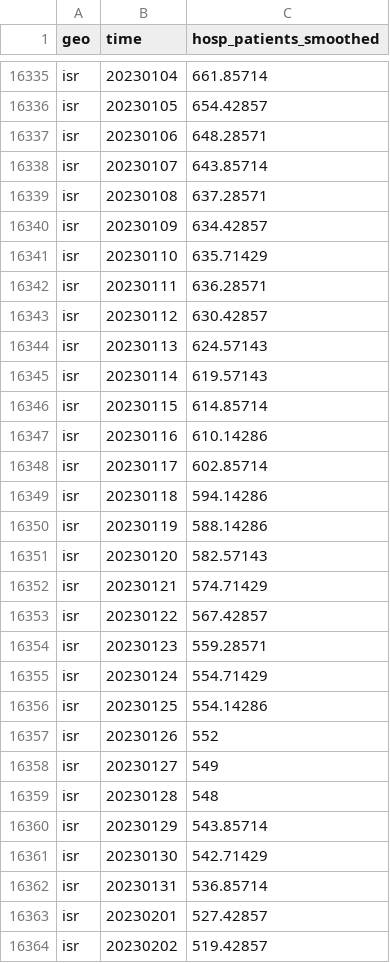
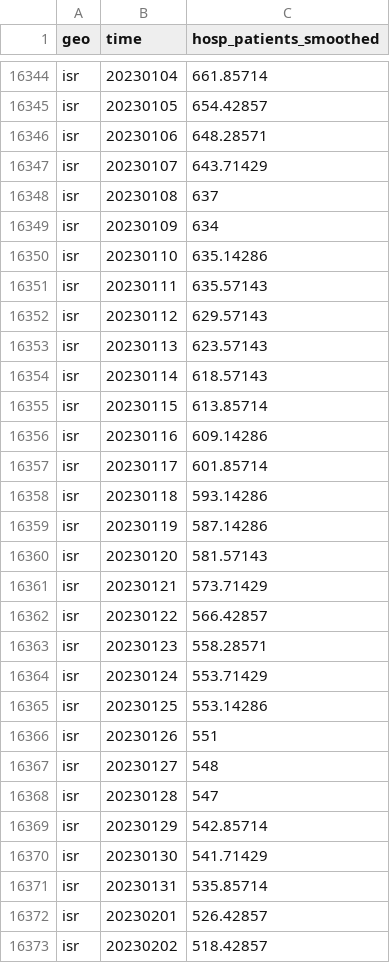
Before and after one commit to open-numbers/ddf--open_numbers--owid_covid_19, a CSV file: ddf--datapoints--hosp_patients_smoothed--by--geo--time.csv, drawn as a sheet; only a part is shown, gaps mark what is left out; the diff covers the shown part only.

Commit message:
auto generated dataset

```diff
--- a/ddf--datapoints--hosp_patients_smoothed--by--geo--time.csv
+++ b/ddf--datapoints--hosp_patients_smoothed--by--geo--time.csv
@@ -16337,28 +16346,28 @@ isr,20230105,654.42857
 isr,20230106,648.28571
-isr,20230107,643.85714
-isr,20230108,637.28571
-isr,20230109,634.42857
-isr,20230110,635.71429
-isr,20230111,636.28571
-isr,20230112,630.42857
-isr,20230113,624.57143
-isr,20230114,619.57143
-isr,20230115,614.85714
-isr,20230116,610.14286
-isr,20230117,602.85714
-isr,20230118,594.14286
-isr,20230119,588.14286
-isr,20230120,582.57143
-isr,20230121,574.71429
-isr,20230122,567.42857
-isr,20230123,559.28571
-isr,20230124,554.71429
-isr,20230125,554.14286
-isr,20230126,552
-isr,20230127,549
-isr,20230128,548
-isr,20230129,543.85714
-isr,20230130,542.71429
-isr,20230131,536.85714
-isr,20230201,527.42857
-isr,20230202,519.42857
+isr,20230107,643.71429
+isr,20230108,637
+isr,20230109,634
+isr,20230110,635.14286
+isr,20230111,635.57143
+isr,20230112,629.57143
+isr,20230113,623.57143
+isr,20230114,618.57143
+isr,20230115,613.85714
+isr,20230116,609.14286
+isr,20230117,601.85714
+isr,20230118,593.14286
+isr,20230119,587.14286
+isr,20230120,581.57143
+isr,20230121,573.71429
+isr,20230122,566.42857
+isr,20230123,558.28571
+isr,20230124,553.71429
+isr,20230125,553.14286
+isr,20230126,551
+isr,20230127,548
+isr,20230128,547
+isr,20230129,542.85714
+isr,20230130,541.71429
+isr,20230131,535.85714
+isr,20230201,526.42857
+isr,20230202,518.42857
```
Also changed, not shown: 20 added rows and 80 edited cells elsewhere in this file, ddf--datapoints--hosp_patients_per_million--by--geo--time.csv, ddf--datapoints--hosp_patients_per_million_smoothed--by--geo--time.csv, 51 other files.
